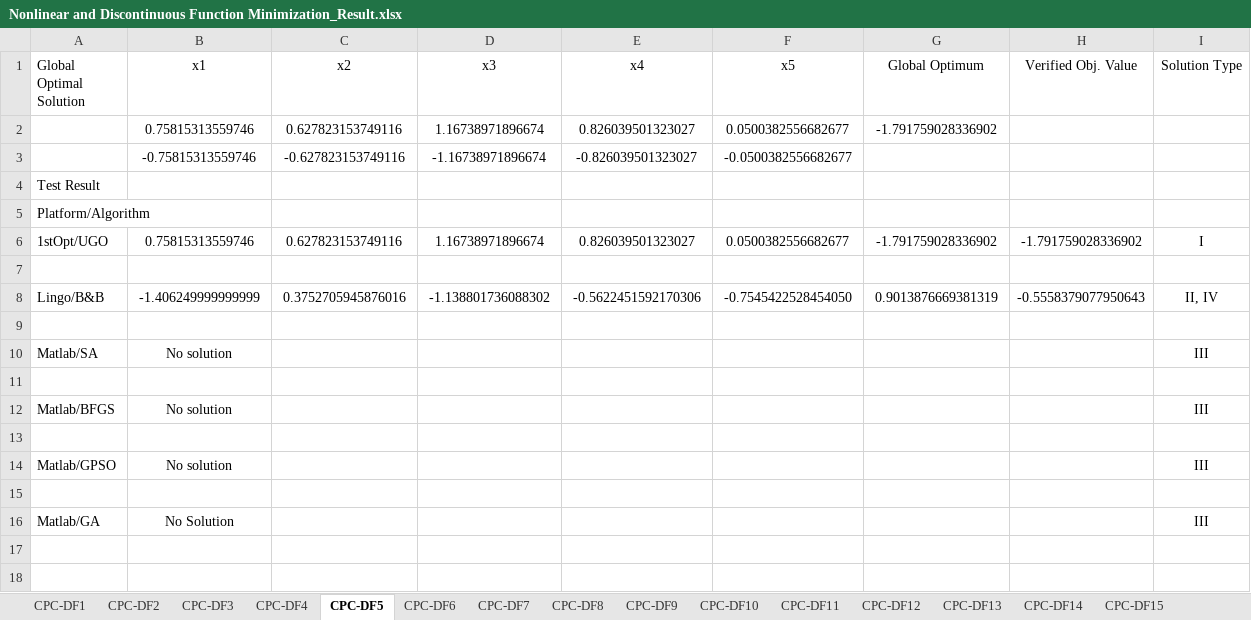
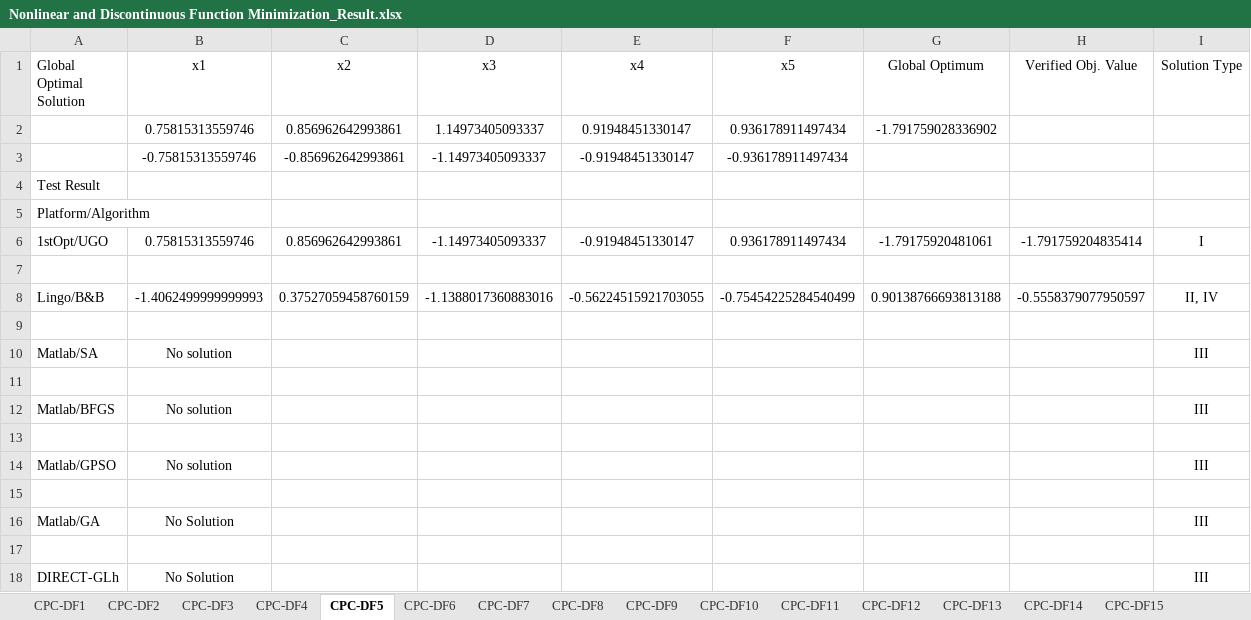
Before and after one commit to CPC-Opt/CPC-Benchmark, an Excel workbook: Minimization Problem with Domain-Induced Discontinuity-Like Behavior/Experimental results/Nonlinear and Discontinuous Function Minimization_Result.xlsx, sheet CPC-DF5, drawn as a sheet; values as stored, in another font and other column widths than the file's, no borders; removed rows and columns are numbered as before the commit, all else as after; the diff names each change by its address in the sheet, - before the commit and + after, or states it on an @@ line.

```diff
--- a/Minimization Problem with Domain-Induced Discontinuity-Like Behavior/Experimental results/Nonlinear and Discontinuous Function Minimization_Result.xlsx (sheet CPC-DF5)
+++ b/Minimization Problem with Domain-Induced Discontinuity-Like Behavior/Experimental results/Nonlinear and Discontinuous Function Minimization_Result.xlsx (sheet CPC-DF5)
-row 2:  | 0.75815313559746 | 0.627823153749116 | 1.16738971896674 | 0.826039501323027 | 0.0500382556682677 | -1.791759028336902
-row 3:  | -0.75815313559746 | -0.627823153749116 | -1.16738971896674 | -0.826039501323027 | -0.0500382556682677
+row 2:  | 0.75815313559746 | 0.856962642993861 | 1.14973405093337 | 0.91948451330147 | 0.936178911497434 | -1.791759028336902
+row 3:  | -0.75815313559746 | -0.856962642993861 | -1.14973405093337 | -0.91948451330147 | -0.936178911497434
-C6 (x2): 0.627823153749116
+C6 (x2): 0.856962642993861
-D6 (x3): 1.16738971896674
+D6 (x3): -1.14973405093337
-E6 (x4): 0.826039501323027
+E6 (x4): -0.91948451330147
-F6 (x5): 0.0500382556682677
+F6 (x5): 0.936178911497434
-G6 (Global Optimum): -1.791759028336902
+G6 (Global Optimum): -1.79175920481061
-H6 (Verified Obj. Value): -1.791759028336902
+H6 (Verified Obj. Value): -1.791759204835414
-row 8: Lingo/B&B | -1.406249999999999 | 0.3752705945876016 | -1.138801736088302 | -0.5622451592170306 | -0.7545422528454050 | 0.9013876669381319 | -0.5558379077950643 | II, IV
+row 8: Lingo/B&B | -1.4062499999999993 | 0.37527059458760159 | -1.1388017360883016 | -0.56224515921703055 | -0.75454225284540499 | 0.90138766693813188 | -0.5558379077950597 | II, IV
+row 17: (empty)
+row 18: DIRECT-GLh | No Solution |  |  |  |  |  |  | III
```
Also changed, not shown: sheet CPC-DF19, sheet CPC-DF2, sheet CPC-DF20, sheet CPC-DF24, sheet CPC-DF23, sheet CPC-DF4, 22 more sheets, formulas that keep their value, 20 other files.
